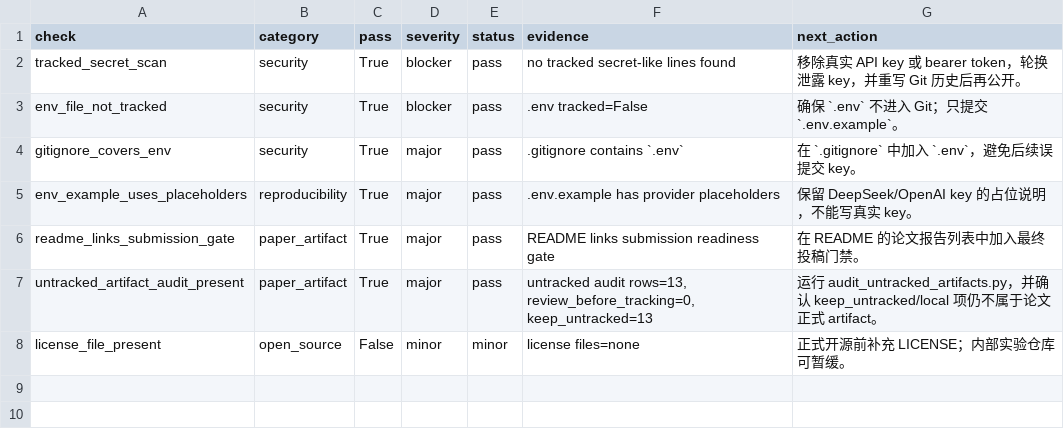
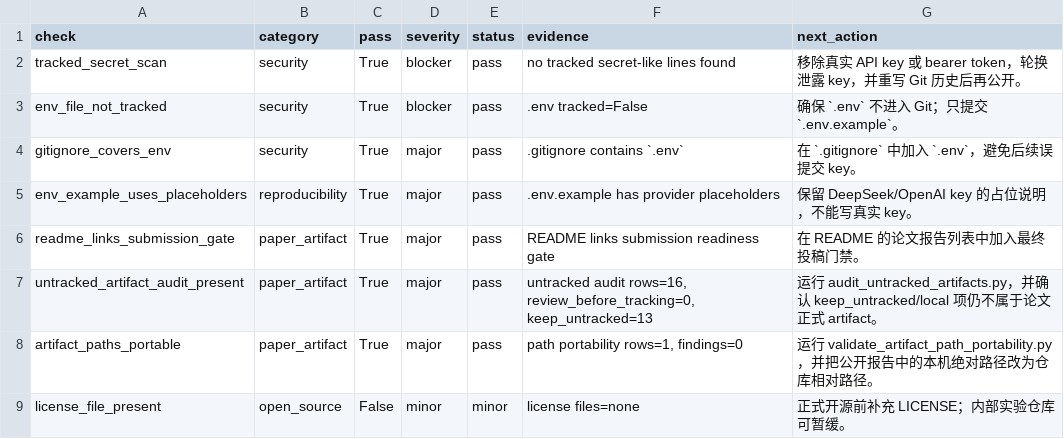
Before and after one commit to bai9yu/agent-memory-experiment, a CSV file: outputs/agent_memory_public_release_readiness.csv, drawn as a sheet.

```diff
--- a/outputs/agent_memory_public_release_readiness.csv
+++ b/outputs/agent_memory_public_release_readiness.csv
@@ -6,3 +6,4 @@ env_example_uses_placeholders,reproducibility,True,major,pass,.env.example has p
 readme_links_submission_gate,paper_artifact,True,major,pass,README links submission readiness gate,在 README 的论文报告列表中加入最终投稿门禁。
-untracked_artifact_audit_present,paper_artifact,True,major,pass,"untracked audit rows=13, review_before_tracking=0, keep_untracked=13",运行 audit_untracked_artifacts.py，并确认 keep_untracked/local 项仍不属于论文正式 artifact。
+untracked_artifact_audit_present,paper_artifact,True,major,pass,"untracked audit rows=16, review_before_tracking=0, keep_untracked=13",运行 audit_untracked_artifacts.py，并确认 keep_untracked/local 项仍不属于论文正式 artifact。
+artifact_paths_portable,paper_artifact,True,major,pass,"path portability rows=1, findings=0",运行 validate_artifact_path_portability.py，并把公开报告中的本机绝对路径改为仓库相对路径。
 license_file_present,open_source,False,minor,minor,license files=none,正式开源前补充 LICENSE；内部实验仓库可暂缓。
```
Also changed, not shown: outputs/agent_memory_artifact_integrity_manifest.csv, outputs/agent_memory_paper_artifact_refresh_run.csv, 31 other files.
